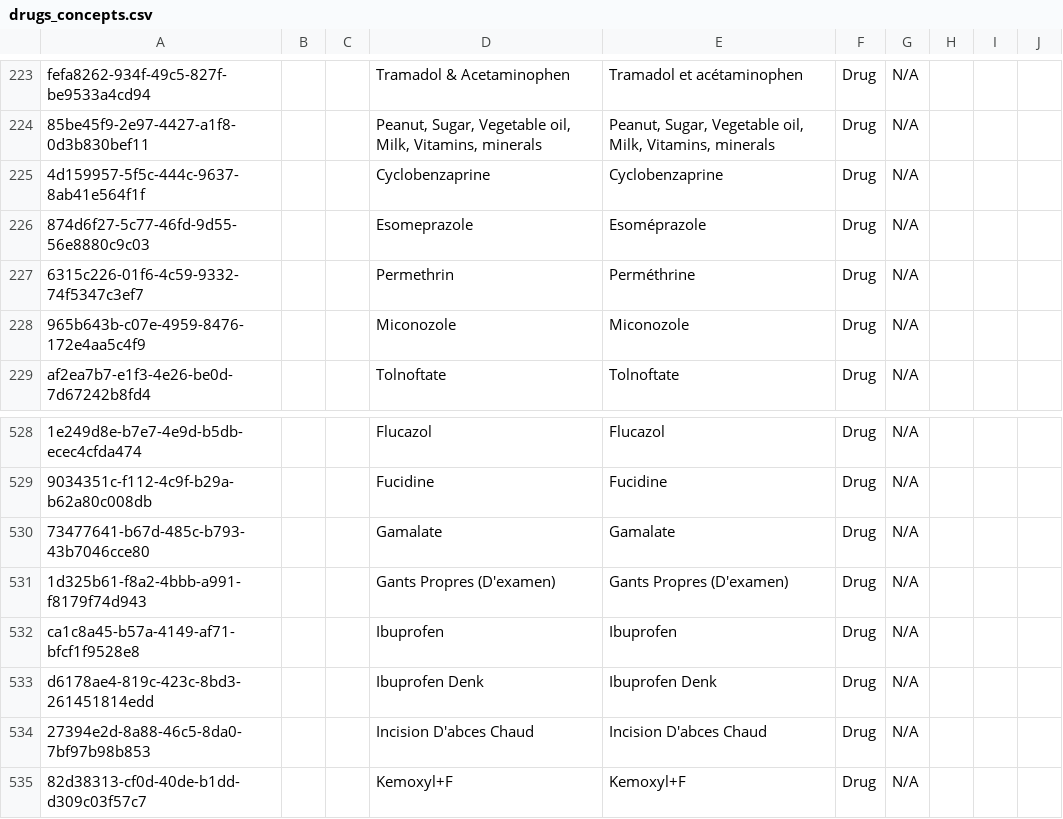
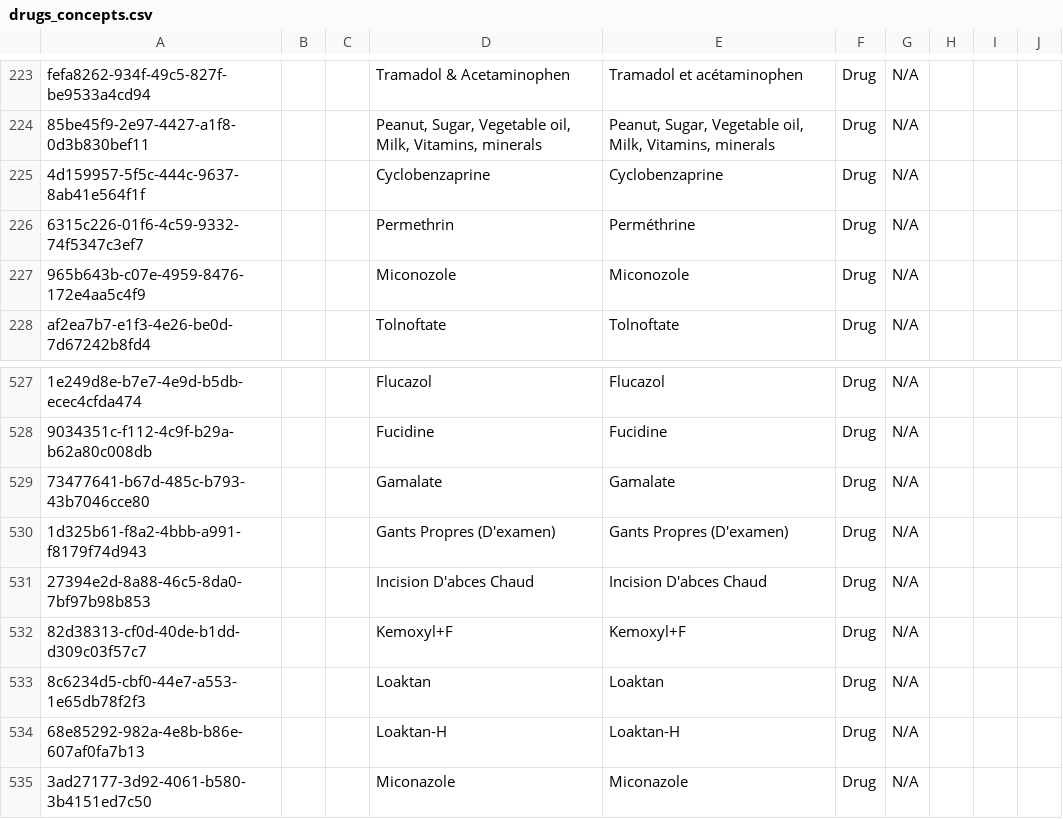
Before and after one commit to isaac-maya/UVL-EMR, a CSV file: distro/configs/openmrs/initializer_config/concepts/drugs_concepts.csv, drawn as a sheet; only a part is shown, gaps mark what is left out; the shorter side is filled out with more unchanged rows; the diff names each change by its address in the sheet, - before the commit and + after, or states it on an @@ line.

```diff
--- a/distro/configs/openmrs/initializer_config/concepts/drugs_concepts.csv
+++ b/distro/configs/openmrs/initializer_config/concepts/drugs_concepts.csv
-row 226: 874d6f27-5c77-46fd-9d55-56e8880c9c03 |  |  | Esomeprazole | Esoméprazole | Drug | N/A
-row 532: ca1c8a45-b57a-4149-af71-bfcf1f9528e8 |  |  | Ibuprofen | Ibuprofen | Drug | N/A
-row 533: d6178ae4-819c-423c-8bd3-261451814edd |  |  | Ibuprofen Denk | Ibuprofen Denk | Drug | N/A
```
Also changed, not shown: distro/configs/openmrs/initializer_config/concepts/initial_consultation-lime_demo.csv, distro/configs/openmrs/initializer_config/drugs/drugs.csv.
